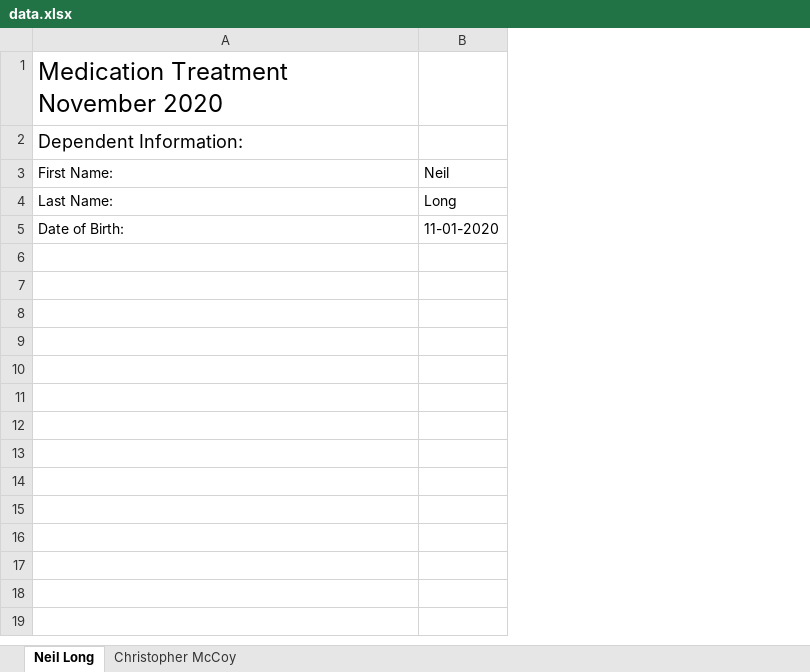
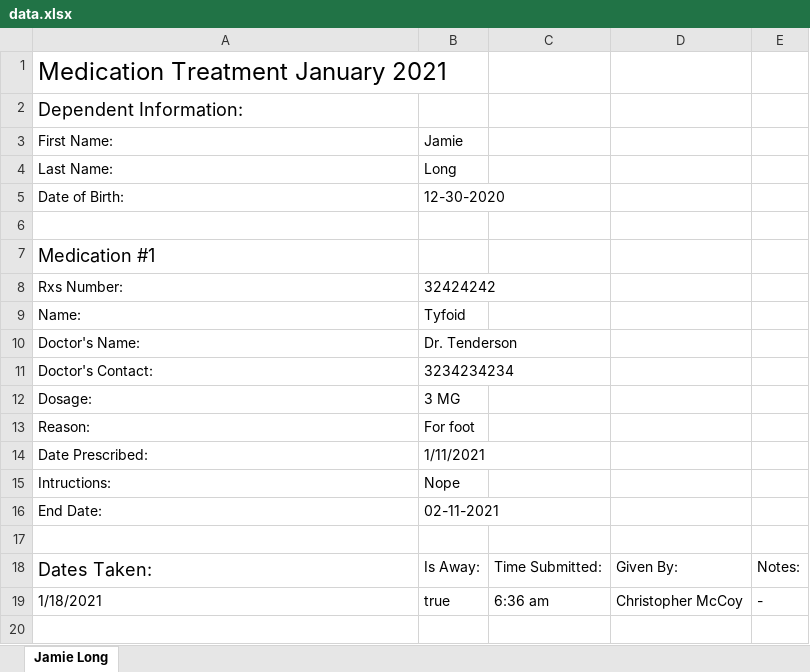
Before and after one commit to mccoywebdevelopment/Med-App, an Excel workbook: config/excel/data.xlsx, sheet Jamie Long, drawn as a sheet; only a part is shown; values as stored, in another font and other column widths than the file's, no borders; removed rows and columns are numbered as before the commit, all else as after; the diff covers the shown part only; the diff names each change by its address in the sheet, - before the commit and + after, or states it on an @@ line.

```diff
--- a/config/excel/data.xlsx (sheet Jamie Long)
+++ b/config/excel/data.xlsx (sheet Jamie Long)
-sheet tab: Neil Long
+sheet tab: Jamie Long
-sheet tab: Christopher McCoy
-column B, rows 3-5: Neil | Long | 11-01-2020
+column B, rows 3-5: Jamie | Long | 12-30-2020
+column C, empty
+column D, empty
+column E, empty
-A1: Medication Treatment November 2020
+A1: Medication Treatment January 2021
+row 6: (empty)
+row 7: Medication #1
+row 8: Rxs Number: | 32424242
+row 9: Name: | Tyfoid
+row 10: Doctor's Name: | Dr. Tenderson
+row 11: Doctor's Contact: | 3234234234
+row 12: Dosage: | 3 MG
+row 13: Reason: | For foot
+row 14: Date Prescribed: | 1/11/2021
+row 15: Intructions: | Nope
+row 16: End Date: | 02-11-2021
+row 17: (empty)
+row 18: Dates Taken: | Is Away: | Time Submitted: | Given By: | Notes:
+row 19: 1/18/2021 | true | 6:36 am | Christopher McCoy | -
+row 20: (empty)
```
Also changed, not shown: 13 added rows elsewhere in this sheet, 8 other files.
